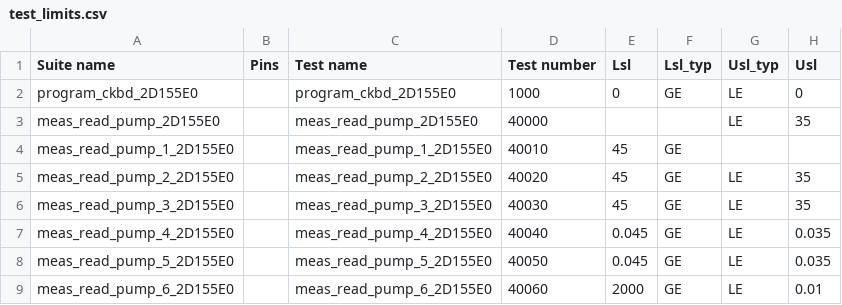
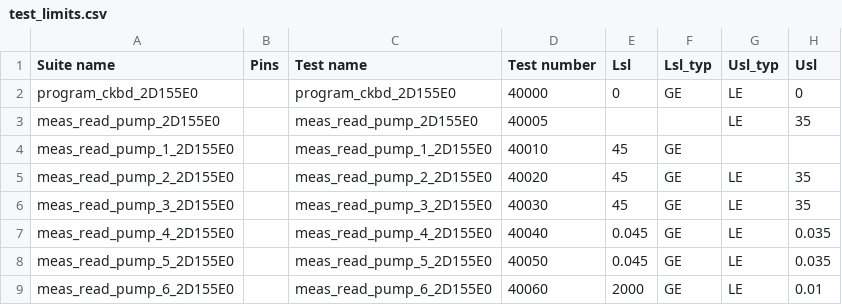
Before and after one commit to Origen-SDK/origen_testers, a CSV file: approved/v93k_limits_file/test_limits.csv, drawn as a sheet; only a part is shown; the diff names each change by its address in the sheet, - before the commit and + after, or states it on an @@ line.

```diff
--- a/approved/v93k_limits_file/test_limits.csv
+++ b/approved/v93k_limits_file/test_limits.csv
-D2 (Test number): 1000
+D2 (Test number): 40000
-D3 (Test number): 40000
+D3 (Test number): 40005
```
Also changed, not shown: 4 other files.
